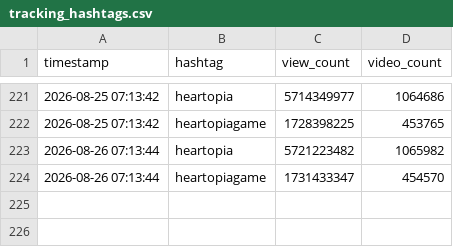
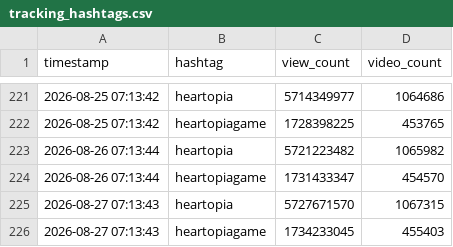
Before and after one commit to as167888/tiktok-scraper, a CSV file: tracking_hashtags.csv, drawn as a sheet; only a part is shown, gaps mark what is left out.

```diff
--- a/tracking_hashtags.csv
+++ b/tracking_hashtags.csv
@@ -224 +224,3 @@ timestamp,hashtag,view_count,video_count
 2026-08-26 07:13:44,heartopiagame,1731433347,454570
+2026-08-27 07:13:43,heartopia,5727671570,1067315
+2026-08-27 07:13:43,heartopiagame,1734233045,455403
```
Also changed, not shown: tracking_data.csv, 1 other file.
